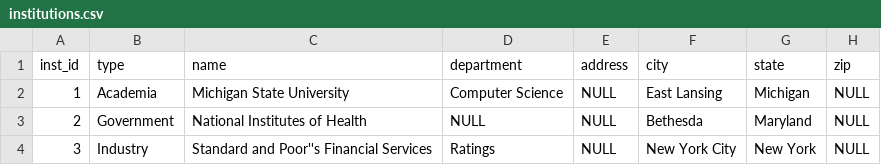
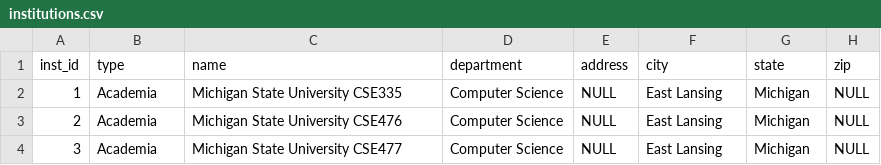
Before and after one commit to JunchiZhu/Homework-3, a CSV file: homework/Homework-2/flask_app/database/initial_data/institutions.csv, drawn as a sheet.

```diff
--- a/homework/Homework-2/flask_app/database/initial_data/institutions.csv
+++ b/homework/Homework-2/flask_app/database/initial_data/institutions.csv
@@ -1,4 +1,4 @@
 "inst_id","type","name","department","address","city","state","zip"
-"1","Academia","Michigan State University","Computer Science",NULL,"East Lansing","Michigan",NULL
-"2","Government","National Institutes of Health",NULL,NULL,"Bethesda","Maryland",NULL
-"3","Industry","Standard and Poor''s Financial Services","Ratings",NULL,"New York City","New York",NULL
+"1","Academia","Michigan State University CSE335","Computer Science",NULL,"East Lansing","Michigan",NULL
+"2","Academia","Michigan State University CSE476","Computer Science",NULL,"East Lansing","Michigan",NULL
+"3","Academia","Michigan State University CSE477","Computer Science",NULL,"East Lansing","Michigan",NULL
```
Also changed, not shown: homework/Homework-2/flask_app/database/initial_data/experiences.csv, homework/Homework-2/flask_app/database/initial_data/positions.csv, 14 other files.
